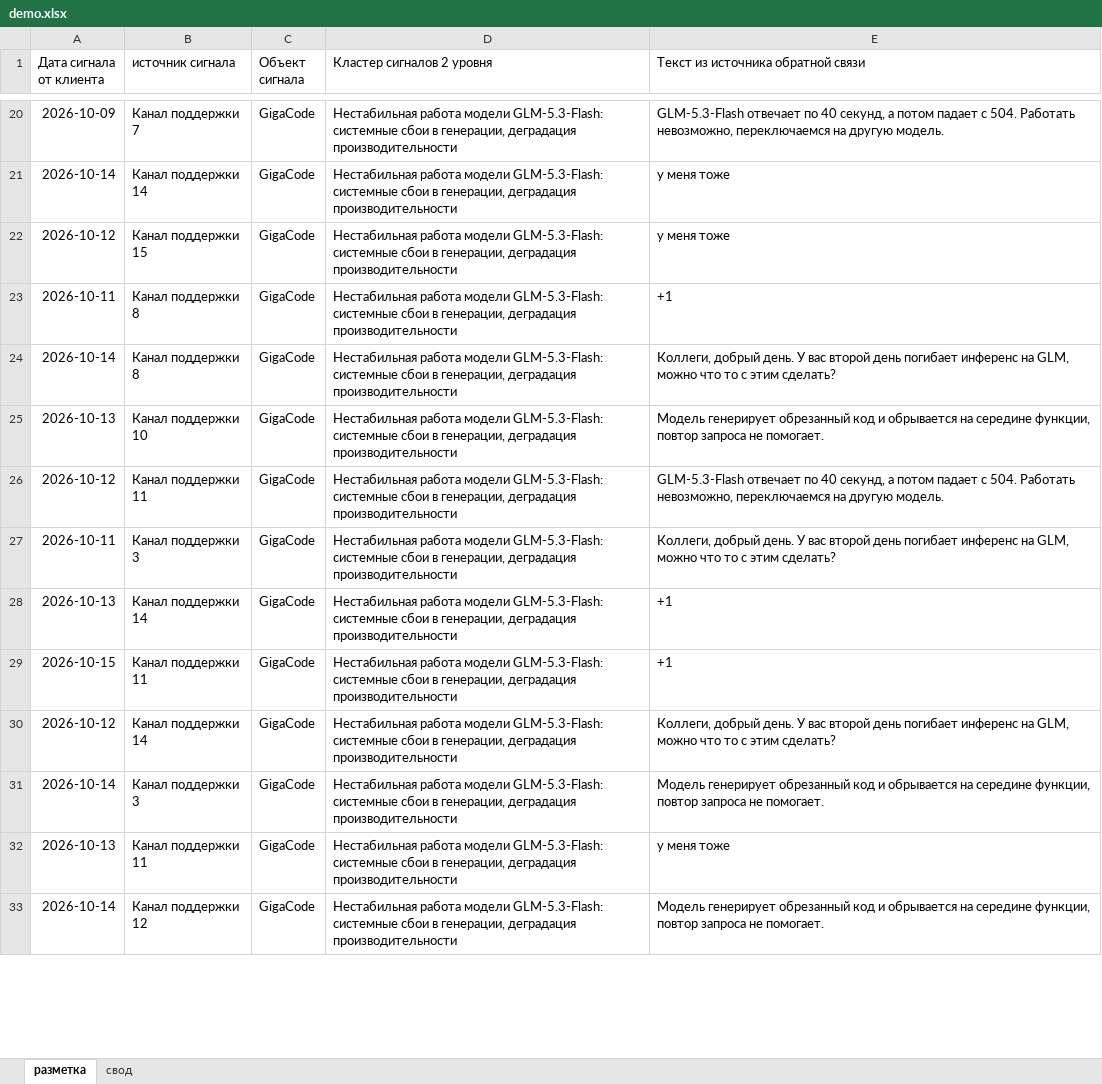
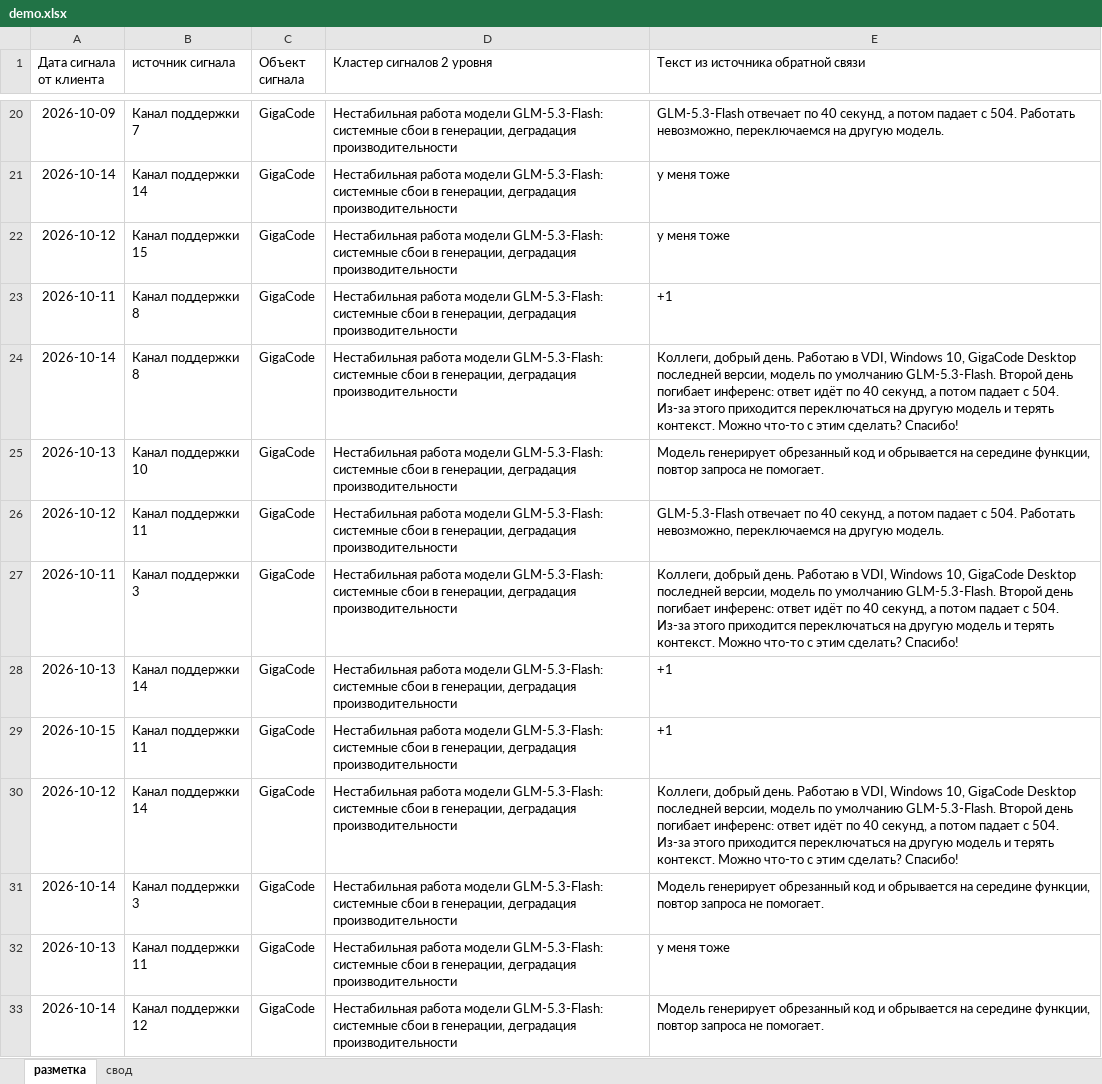
Before and after one commit to switchblxdee/test_pres, an Excel workbook: golos_digest/tools/demo.xlsx, sheet разметка, drawn as a sheet; only a part is shown, gaps mark what is left out; values as stored, in another font and other column widths than the file's, no borders; the diff covers the shown part only; the diff names each change by its address in the sheet, - before the commit and + after, or states it on an @@ line.

```diff
--- a/golos_digest/tools/demo.xlsx (sheet разметка)
+++ b/golos_digest/tools/demo.xlsx (sheet разметка)
-E24: …добрый день. У вас второй день погибает инференс на GLM, можно что то с этим сделать?
+E24: …добрый день. Работаю в VDI, Windows 10, GigaCode Desktop последней версии, модель по умолчанию GLM-5.3-Flash. Второй день погибает инференс: ответ идёт по 40 секунд, а потом падает с 504. Из-за этого приходится переключаться на другую модель и терять контекст. Можно что-то с этим сделать? Спасибо!
-E27: …добрый день. У вас второй день погибает инференс на GLM, можно что то с этим сделать?
+E27: …добрый день. Работаю в VDI, Windows 10, GigaCode Desktop последней версии, модель по умолчанию GLM-5.3-Flash. Второй день погибает инференс: ответ идёт по 40 секунд, а потом падает с 504. Из-за этого приходится переключаться на другую модель и терять контекст. Можно что-то с этим сделать? Спасибо!
-E30: …добрый день. У вас второй день погибает инференс на GLM, можно что то с этим сделать?
+E30: …добрый день. Работаю в VDI, Windows 10, GigaCode Desktop последней версии, модель по умолчанию GLM-5.3-Flash. Второй день погибает инференс: ответ идёт по 40 секунд, а потом падает с 504. Из-за этого приходится переключаться на другую модель и терять контекст. Можно что-то с этим сделать? Спасибо!
```
Also changed, not shown: 12 edited cells elsewhere in this sheet, 12 other files.
